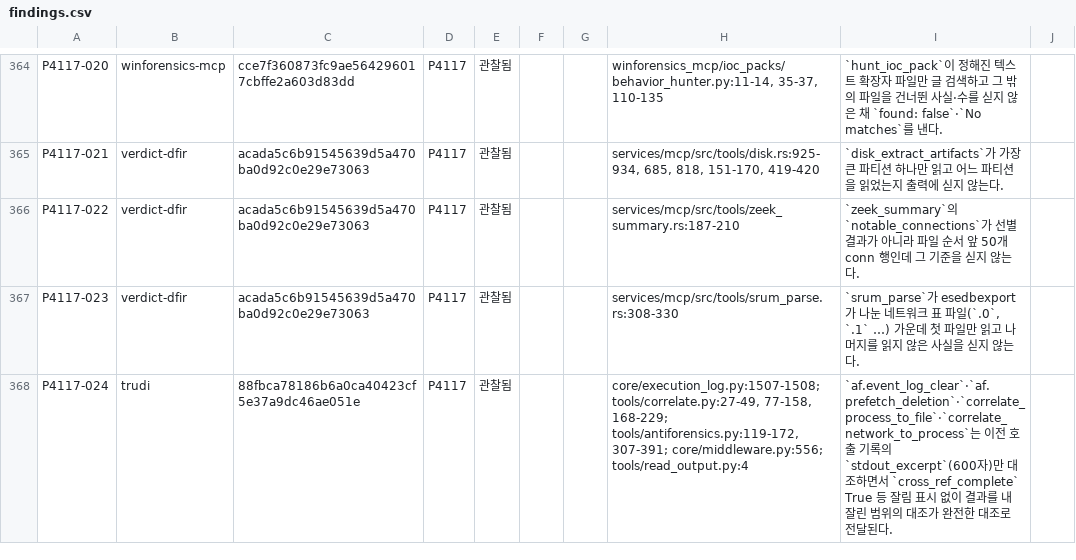
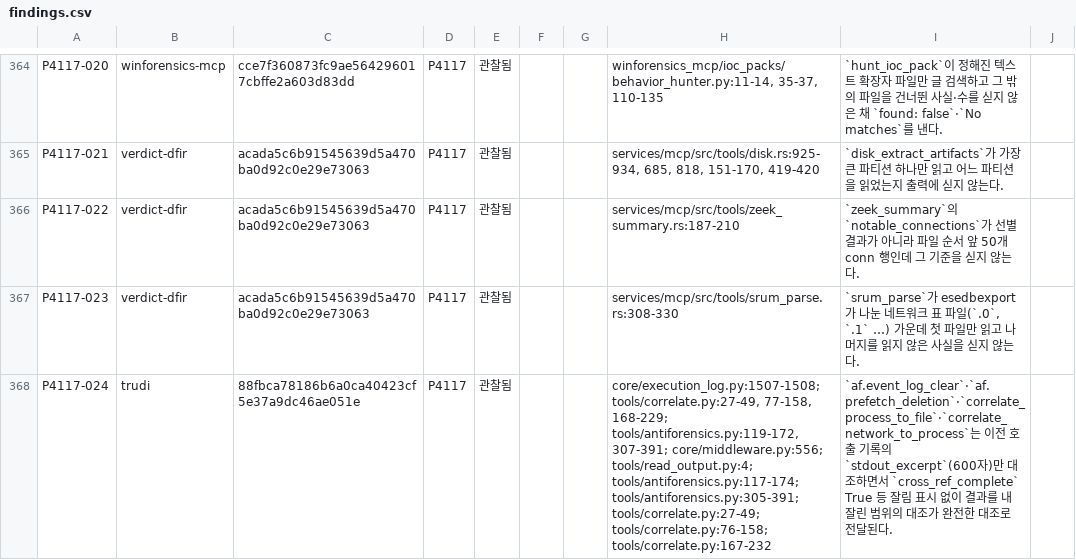
Before and after one commit to Trace2Bac/dfir-mcp-matrix, a CSV file: problems/_data/ch4/findings.csv, drawn as a sheet; only a part is shown, gaps mark what is left out; the diff covers the shown part only; the diff names each change by its address in the sheet, - before the commit and + after, or states it on an @@ line.

```diff
--- a/problems/_data/ch4/findings.csv
+++ b/problems/_data/ch4/findings.csv
-H368: …307-391; core/middleware.py:556; tools/read_output.py:4
+H368: …307-391; core/middleware.py:556; tools/read_output.py:4; tools/antiforensics.py:117-174; tools/antiforensics.py:305-391; tools/correlate.py:27-49; tools/correlate.py:76-158; tools/correlate.py:167-232
```
Also changed, not shown: 1 removed row and 6 edited cells elsewhere in this file, problems/_data/ch2/verifications.csv, 2 other files.
